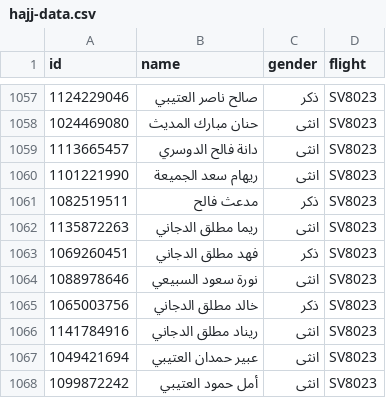
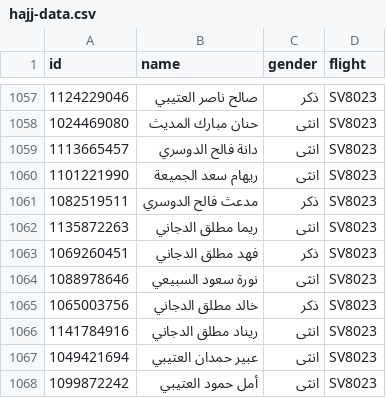
Before and after one commit to abuesim/Haj1447-airline, a CSV file: data/hajj-data.csv, drawn as a sheet; only a part is shown, gaps mark what is left out.

```diff
--- a/data/hajj-data.csv
+++ b/data/hajj-data.csv
@@ -1060,3 +1060,3 @@ id,name,gender,flight
 1101221990,ريهام سعد الجميعة,انثى,SV8023
-1082519511,مدعث فالح,ذكر,SV8023
+1082519511,مدعث فالح الدوسري,ذكر,SV8023
 1135872263,ريما مطلق الدجاني,انثى,SV8023
```
